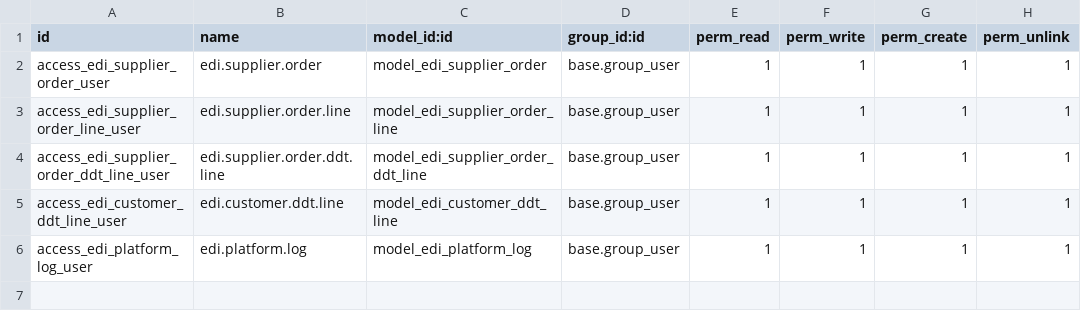
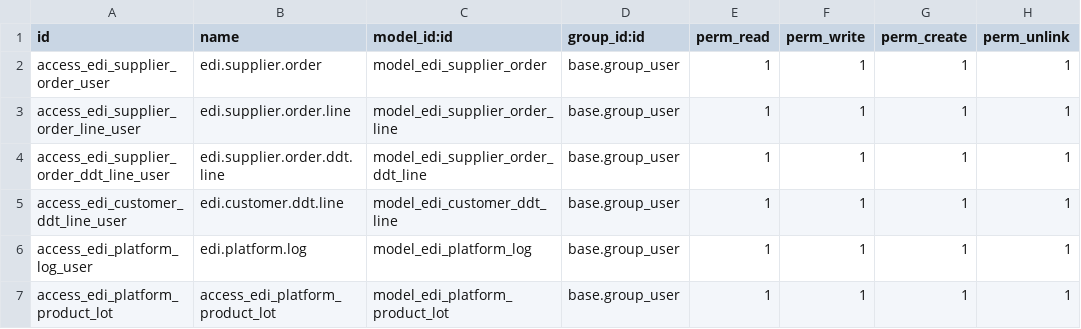
Before and after one commit to Micronaet/micronaet-trip, a CSV file: account_trip_edi_platform/security/ir.model.access.csv, drawn as a sheet; the diff names each change by its address in the sheet, - before the commit and + after, or states it on an @@ line.

```diff
--- a/account_trip_edi_platform/security/ir.model.access.csv
+++ b/account_trip_edi_platform/security/ir.model.access.csv
+row 7: access_edi_platform_product_lot | access_edi_platform_product_lot | model_edi_platform_product_lot | base.group_user | 1 | 1 | 1 | 1
```
Also changed, not shown: 3 other files.
